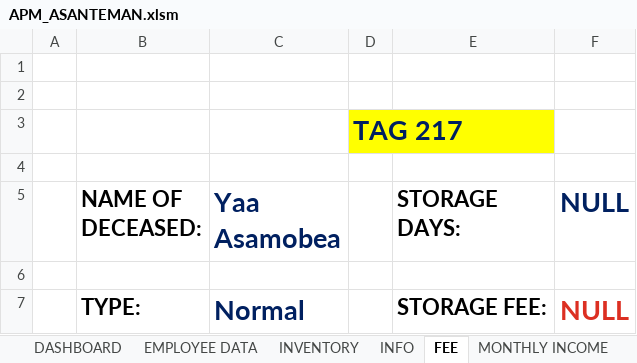
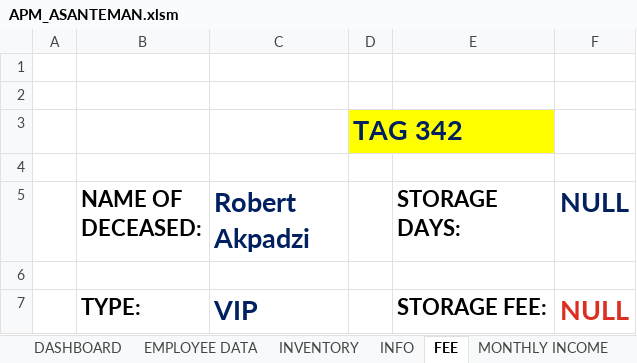
Before and after one commit to Giddymax/APM, an Excel workbook: APM_ASANTEMAN.xlsm, sheet FEE, drawn as a sheet; values as stored, in another font and other column widths than the file's, no borders; charts and pictures and conditional formats not drawn; the diff names each change by its address in the sheet, - before the commit and + after, or states it on an @@ line.

```diff
--- a/APM_ASANTEMAN.xlsm (sheet FEE)
+++ b/APM_ASANTEMAN.xlsm (sheet FEE)
-D3: TAG 217
+D3: TAG 342
-C5: Yaa Asamobea
+C5: Robert Akpadzi
-C7 (Robert Akpadzi): Normal
+C7 (Robert Akpadzi): VIP
```
Also changed, not shown: sheet DATA, sheet SEARCH, sheet DEPOSITS, sheet INFO, sheet MONTHLY INCOME, hidden cells, charts or pictures, 2 other files.
